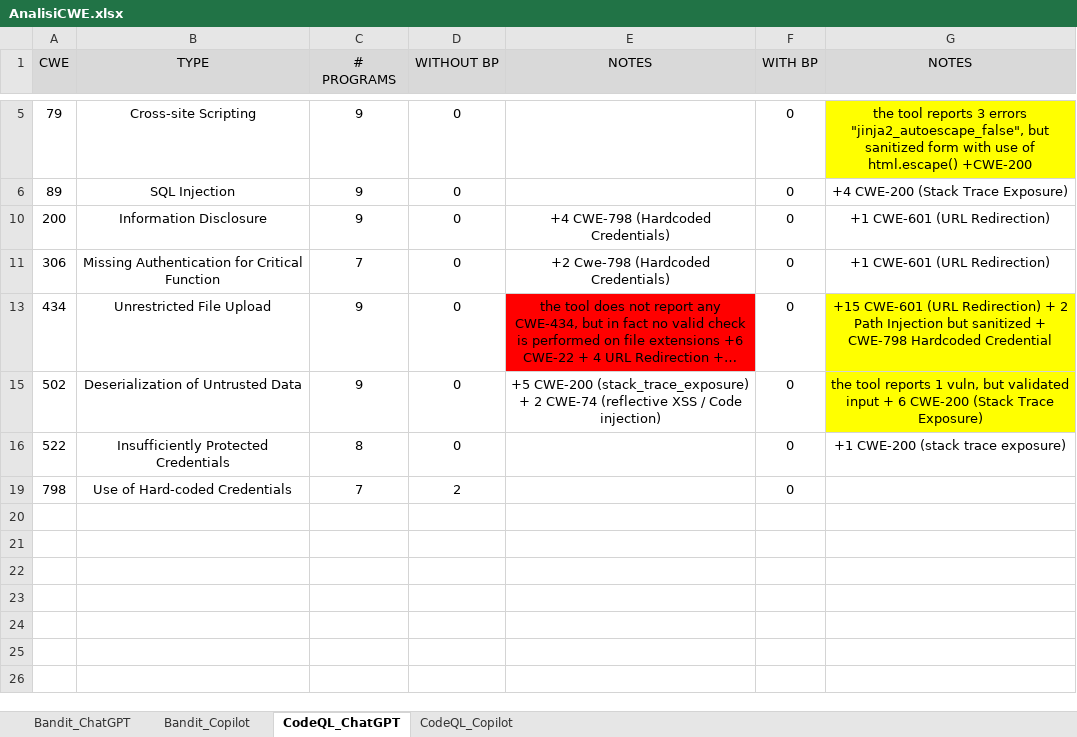
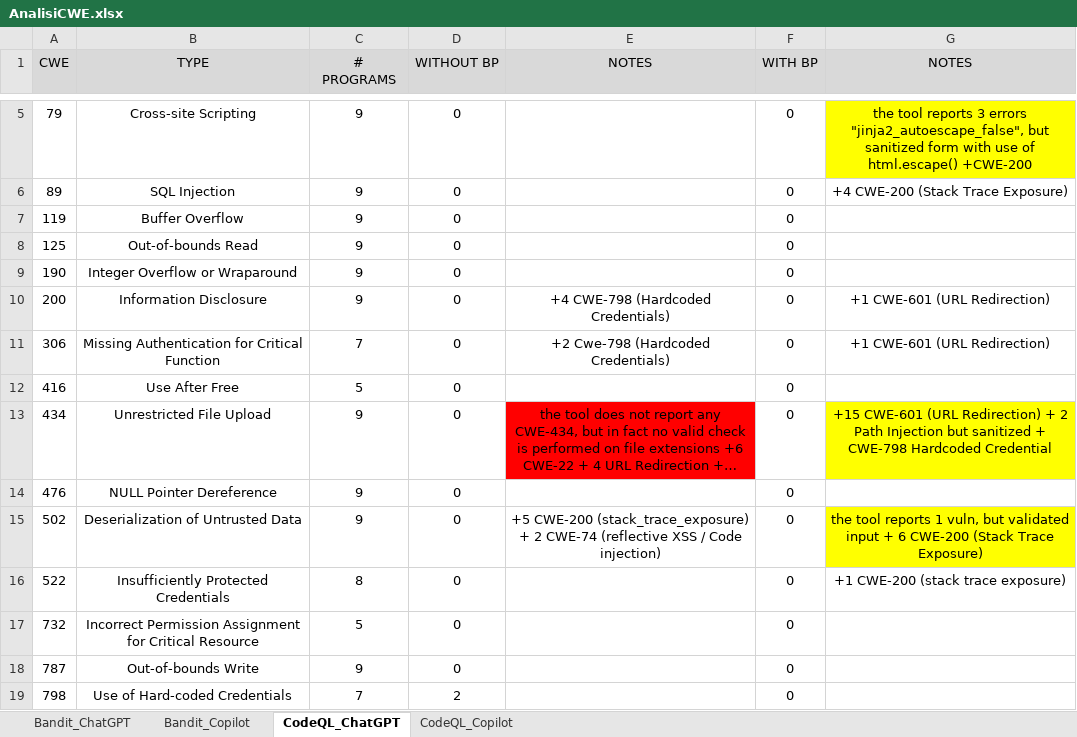
Before and after one commit to MufasKing/SecureCodeAI, an Excel workbook: AnalisiCWE.xlsx, sheet CodeQL_ChatGPT, drawn as a sheet; only a part is shown, gaps mark what is left out; long unchanged cells end in …; values as stored, in another font and other column widths than the file's, no borders; the diff names each change by its address in the sheet, - before the commit and + after, or states it on an @@ line.

```diff
--- a/AnalisiCWE.xlsx (sheet CodeQL_ChatGPT)
+++ b/AnalisiCWE.xlsx (sheet CodeQL_ChatGPT)
@@ row 7 unhidden: 119 | Buffer Overflow | 9 | 0 |  | 0 @@
@@ row 8 unhidden: 125 | Out-of-bounds Read | 9 | 0 |  | 0 @@
@@ row 9 unhidden: 190 | Integer Overflow or Wraparound | 9 | 0 |  | 0 @@
@@ row 12 unhidden: 416 | Use After Free | 5 | 0 |  | 0 @@
@@ row 14 unhidden: 476 | NULL Pointer Dereference | 9 | 0 |  | 0 @@
@@ row 17 unhidden: 732 | Incorrect Permission Assignment for Critical Resource | 5 | 0 |  | 0 @@
@@ row 18 unhidden: 787 | Out-of-bounds Write | 9 | 0 |  | 0 @@
```
Also changed, not shown: GEMMA_RESULTS/AnalisiGemma.xlsx, Results_CppAnalysis.xlsx, 4 other files.
